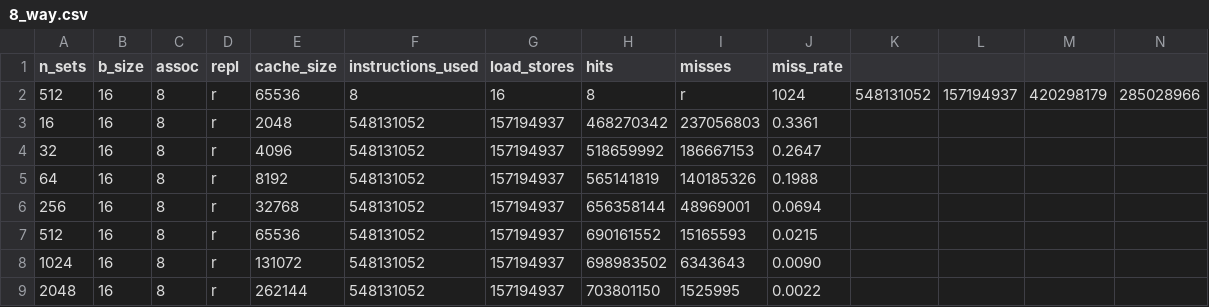
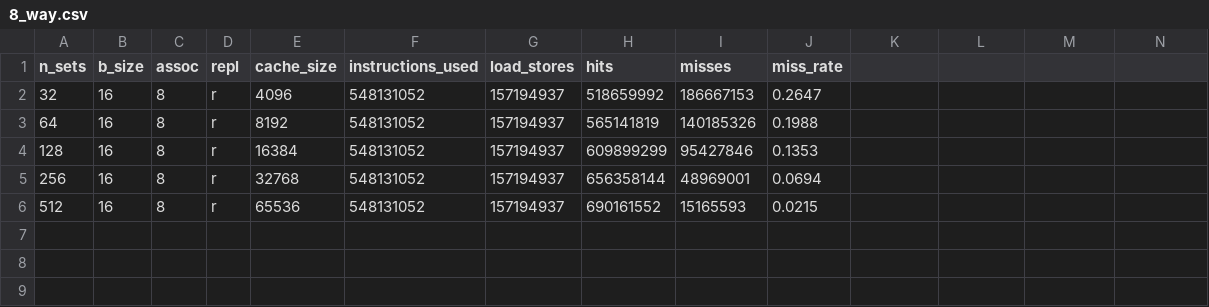
Before and after one commit to ganassini/cache-analytics, a CSV file: experiment-2/data/go/8_way.csv, drawn as a sheet; only a part is shown; removed rows and columns are numbered as before the commit, all else as after; rows hold the shown columns only; the diff names each change by its address in the sheet, - before the commit and + after, or states it on an @@ line.

```diff
--- a/experiment-2/data/go/8_way.csv
+++ b/experiment-2/data/go/8_way.csv
-row 2: 512 | 16 | 8 | r | 65536 | 8 | 16 | 8 | r | 1024 | 548131052 | 157194937 | 420298179 | 285028966
-row 3: 16 | 16 | 8 | r | 2048 | 548131052 | 157194937 | 468270342 | 237056803 | 0.3361
+row 4: 128 | 16 | 8 | r | 16384 | 548131052 | 157194937 | 609899299 | 95427846 | 0.1353
-row 8: 1024 | 16 | 8 | r | 131072 | 548131052 | 157194937 | 698983502 | 6343643 | 0.0090
-row 9: 2048 | 16 | 8 | r | 262144 | 548131052 | 157194937 | 703801150 | 1525995 | 0.0022
```
Also changed, not shown: experiment-2/data/gcc/16_way.csv, experiment-2/data/gcc/8_way.csv, 14 other files.
